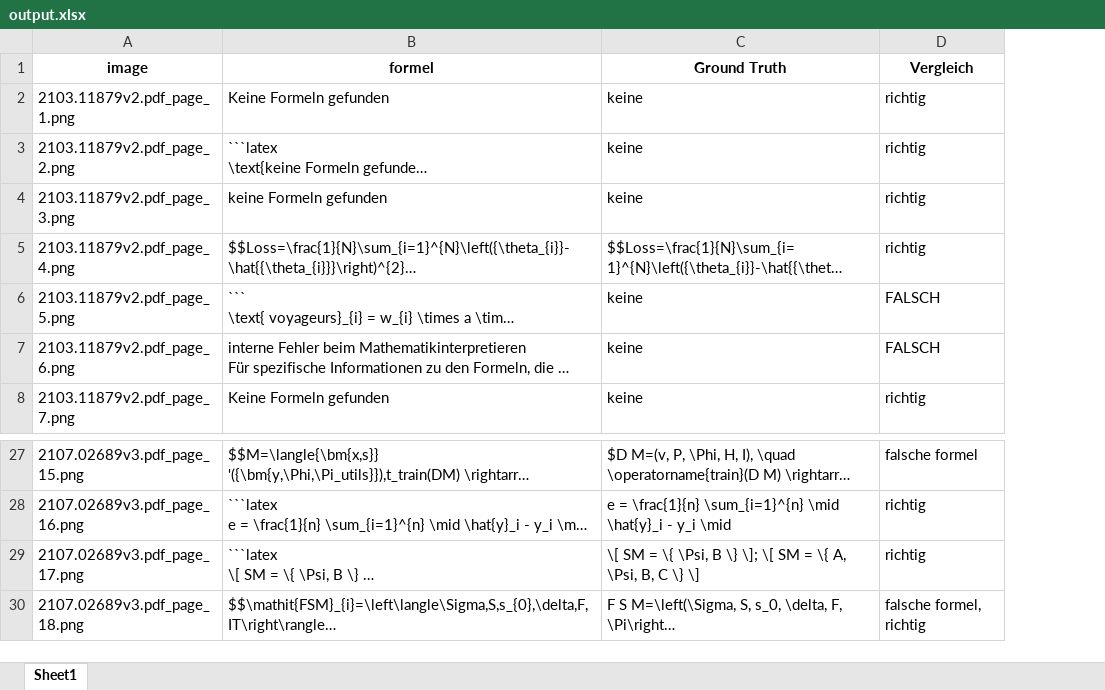
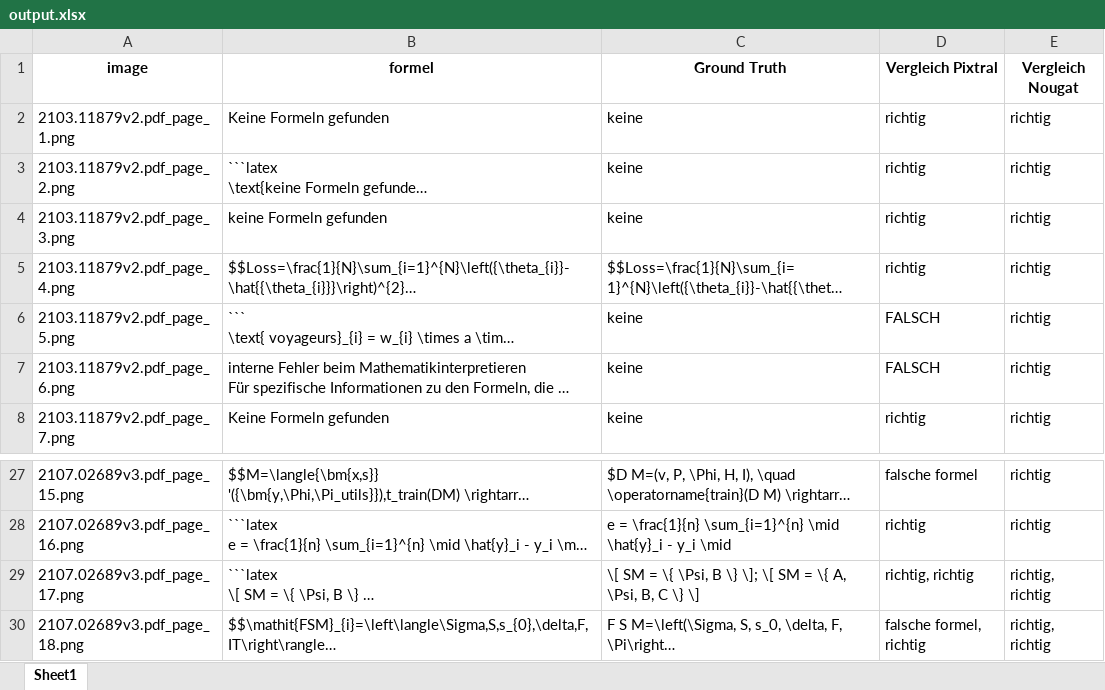
Before and after one commit to Odyss-AI/Odyss.AI, an Excel workbook: Odyss.AI.Backend.LLM/output.xlsx, sheet Sheet1, drawn as a sheet; only a part is shown, gaps mark what is left out; long unchanged cells end in …; values as stored, in another font and other column widths than the file's, no borders; the diff names each change by its address in the sheet, - before the commit and + after, or states it on an @@ line.

Commit message:
Added Nougat Formula Extraction and analysis

```diff
--- a/Odyss.AI.Backend.LLM/output.xlsx (sheet Sheet1)
+++ b/Odyss.AI.Backend.LLM/output.xlsx (sheet Sheet1)
+column E (Vergleich Nougat), rows 2-8: all richtig; rows 27-30: richtig | richtig | richtig, richtig | richtig, richtig
-D1: Vergleich
+D1: Vergleich Pixtral
-D29 (Vergleich Pixtral): richtig
+D29 (Vergleich Pixtral): richtig, richtig
```
Also changed, not shown: 4 other files.
